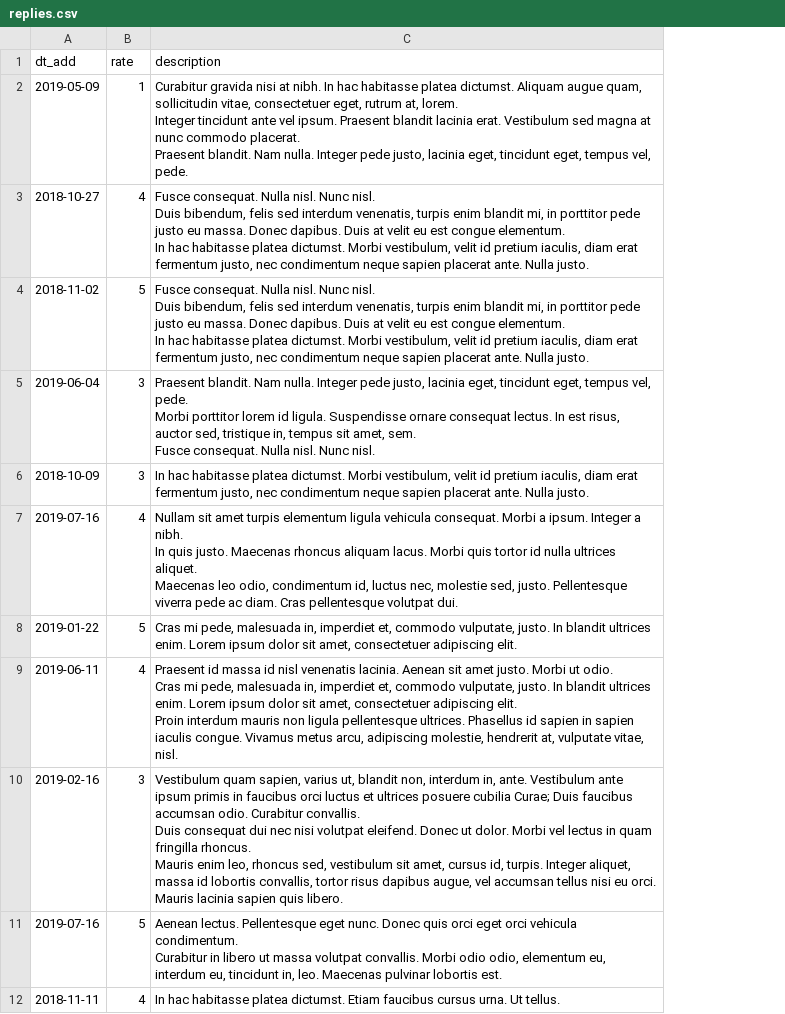
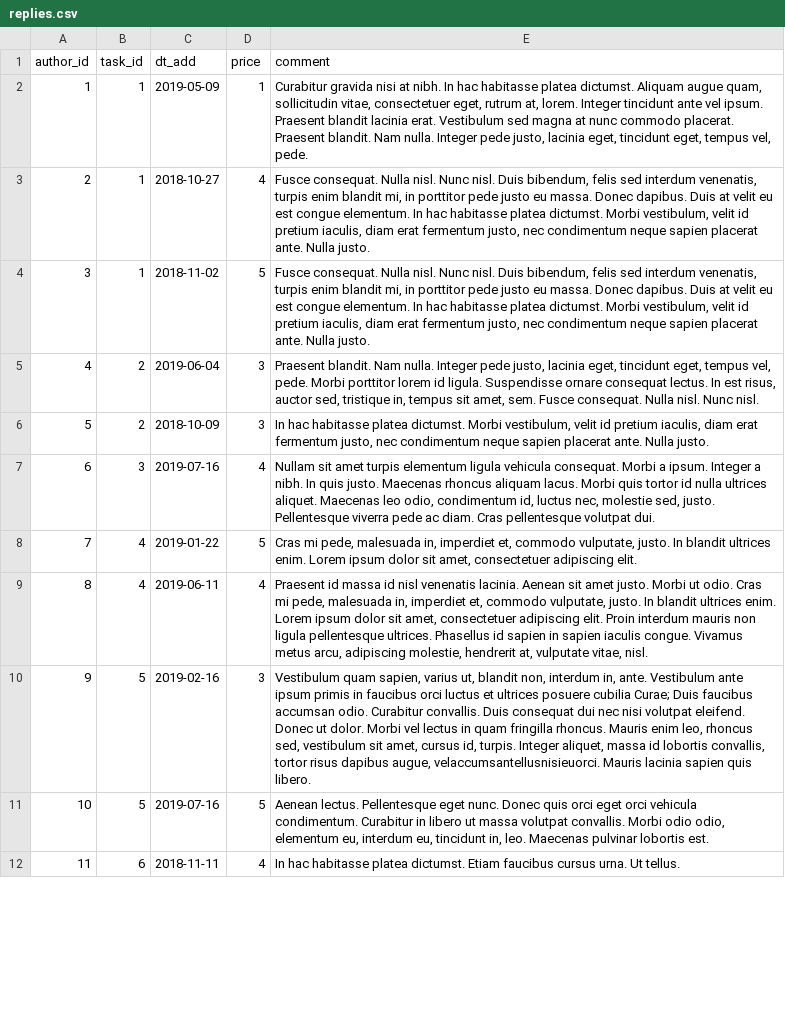
Before and after one commit to naryzhnaj/taskForce, a CSV file: data/replies.csv, drawn as a sheet; only a part is shown; addresses are those after the commit; the diff covers the shown part only; the diff names each change by its address in the sheet, - before the commit and + after, or states it on an @@ line.

```diff
--- a/data/replies.csv
+++ b/data/replies.csv
+column A (author_id), rows 2-12: 1 | 2 | 3 | 4 | 5 | 6 | 7 | 8 | 9 | 10 | 11
+column B (task_id), rows 2-12: 1 | 1 | 1 | 2 | 2 | 3 | 4 | 4 | 5 | 5 | 6
-D1: rate
+D1: price
-E1: description
+E1: comment
-E2 (comment): …vel, pede.
+E2 (comment): …vel, pede.
-E3:E4 (comment): …Nulla justo.
+E3:E4 (comment): …Nulla justo.
-E5 (comment): …Nunc nisl.
+E5 (comment): …Nunc nisl.
-E7 (comment): …volutpat dui.
+E7 (comment): …volutpat dui.
-E9 (comment): …vitae, nisl.
+E9 (comment): …vitae, nisl.
-E10 (comment): …dapibus augue, vel accumsan tellus nisi eu orci. Mauris lacinia…
+E10 (comment): …dapibus augue, velaccumsantellusnisieuorci. Mauris lacinia…
-E11 (comment): …lobortis est.
+E11 (comment): …lobortis est.
```
Also changed, not shown: 8 edited cells elsewhere in this file, data/opinions.csv, data/profiles.csv, 4 other files.
